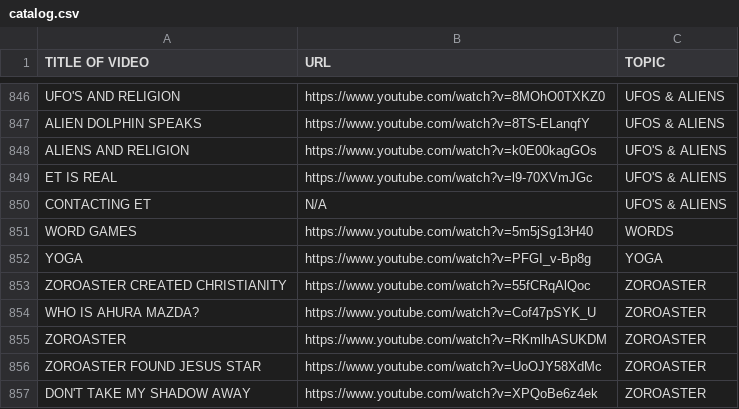
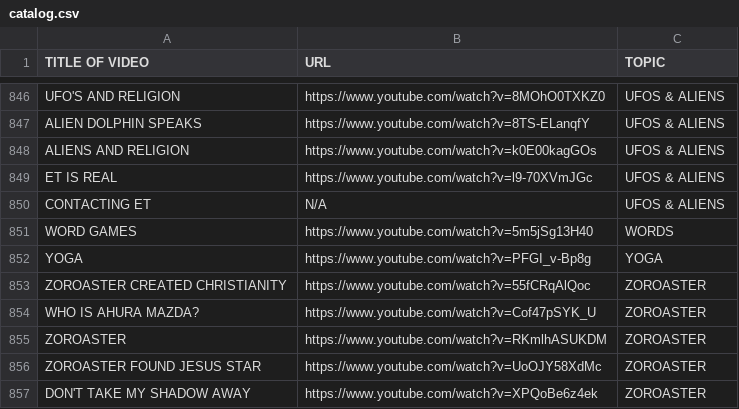
Before and after one commit to jesseleefloyd91/hidden-lighthouse, a CSV file: catalog.csv, drawn as a sheet; only a part is shown, gaps mark what is left out.

Commit message:
ufo fixed text

```diff
--- a/catalog.csv
+++ b/catalog.csv
@@ -847,5 +847,5 @@ UFO'S AND RELIGION,https://www.youtube.com/watch?v=8MOhO0TXKZ0,UFOS & ALIENS
 ALIEN DOLPHIN SPEAKS,https://www.youtube.com/watch?v=8TS-ELanqfY,UFOS & ALIENS
-ALIENS AND RELIGION,https://www.youtube.com/watch?v=k0E00kagGOs,UFO'S & ALIENS
-ET IS REAL,https://www.youtube.com/watch?v=l9-70XVmJGc,UFO'S & ALIENS
-CONTACTING ET,N/A,UFO'S & ALIENS
+ALIENS AND RELIGION,https://www.youtube.com/watch?v=k0E00kagGOs,UFOS & ALIENS
+ET IS REAL,https://www.youtube.com/watch?v=l9-70XVmJGc,UFOS & ALIENS
+CONTACTING ET,N/A,UFOS & ALIENS
 WORD GAMES,https://www.youtube.com/watch?v=5m5jSg13H40,WORDS
```
